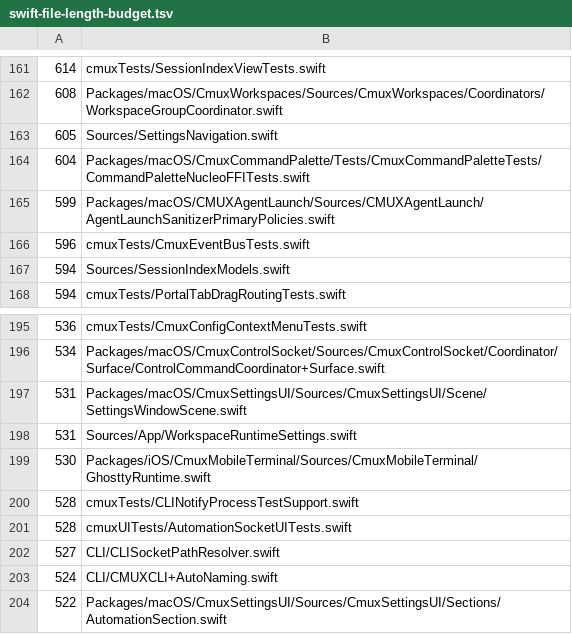
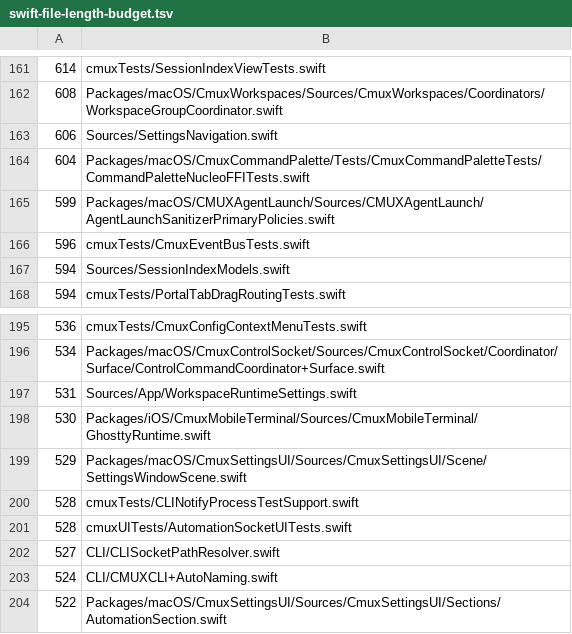
Before and after one commit to emergent-inc/mosaic, a TSV file: .github/swift-file-length-budget.tsv, drawn as a sheet; only a part is shown, gaps mark what is left out.

Commit message:
Fix fuzzy settings search coverage and matching (#6196)
* test: cover settings search misses

* fix: improve settings search coverage

* fix: keep settings search files within budget

* fix: satisfy settings search file budget

* fix: address settings search review feedback

* fix: tighten settings search matching cost

* fix: handle settings search fallback anchors

* fix: document settings search index freshness

* fix: complete auto naming warning localizations

* fix: document settings search result API

* fix: avoid duplicate auto naming search anchors

* Run activation perf benchmark in Aqua session

* Fix mobile dictation merge package convention

* test: cover fuzzy settings search phrases

* Fix fuzzy settings search matching

* Fix visible settings search entries

* Fix settings search and perf workflow review issues

* fix: broaden fuzzy settings search coverage

* ci: refresh swift file length budget

* fix: bound settings search typo matching

* ci: guard activation benchmark console home lookup

```diff
--- a/.github/swift-file-length-budget.tsv
+++ b/.github/swift-file-length-budget.tsv
@@ -162,3 +162,3 @@
 608	Packages/macOS/CmuxWorkspaces/Sources/CmuxWorkspaces/Coordinators/WorkspaceGroupCoordinator.swift
-605	Sources/SettingsNavigation.swift
+606	Sources/SettingsNavigation.swift
 604	Packages/macOS/CmuxCommandPalette/Tests/CmuxCommandPaletteTests/CommandPaletteNucleoFFITests.swift
@@ -196,5 +196,5 @@
 534	Packages/macOS/CmuxControlSocket/Sources/CmuxControlSocket/Coordinator/Surface/ControlCommandCoordinator+Surface.swift
-531	Packages/macOS/CmuxSettingsUI/Sources/CmuxSettingsUI/Scene/SettingsWindowScene.swift
 531	Sources/App/WorkspaceRuntimeSettings.swift
 530	Packages/iOS/CmuxMobileTerminal/Sources/CmuxMobileTerminal/GhosttyRuntime.swift
+529	Packages/macOS/CmuxSettingsUI/Sources/CmuxSettingsUI/Scene/SettingsWindowScene.swift
 528	cmuxTests/CLINotifyProcessTestSupport.swift
```
Also changed, not shown: 13 other files.
